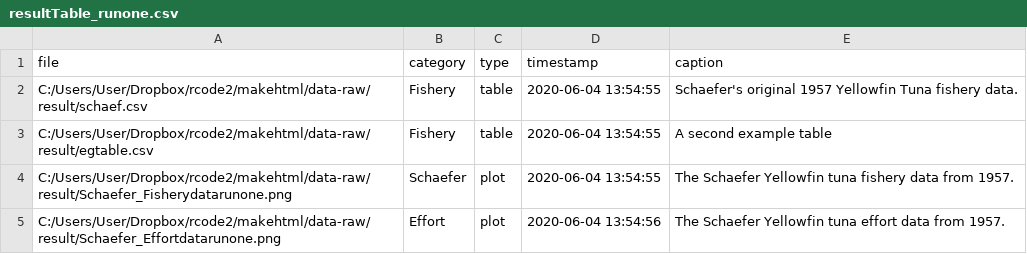
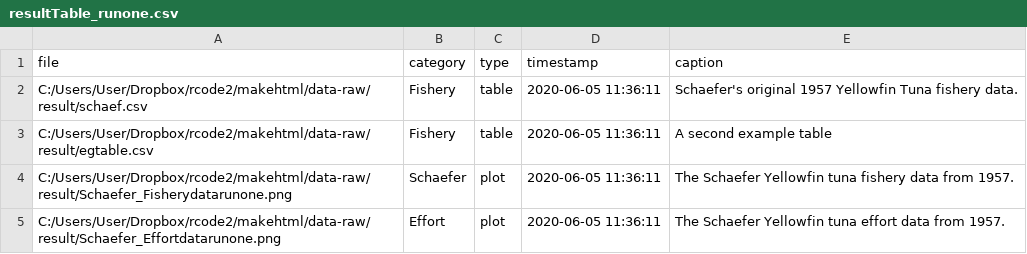
Before and after one commit to haddonm/makehtml, a CSV file: data-raw/result/resultTable_runone.csv, drawn as a sheet.

```diff
--- a/data-raw/result/resultTable_runone.csv
+++ b/data-raw/result/resultTable_runone.csv
@@ -1,5 +1,5 @@
 file,category,type,timestamp,caption,
-C:/Users/User/Dropbox/rcode2/makehtml/data-raw/result/schaef.csv,Fishery,table,2020-06-04 13:54:55,Schaefer's original 1957 Yellowfin Tuna fishery data.,
-C:/Users/User/Dropbox/rcode2/makehtml/data-raw/result/egtable.csv,Fishery,table,2020-06-04 13:54:55,A second example table,
-C:/Users/User/Dropbox/rcode2/makehtml/data-raw/result/Schaefer_Fisherydatarunone.png,Schaefer,plot,2020-06-04 13:54:55,The Schaefer Yellowfin tuna fishery data from 1957.,
-C:/Users/User/Dropbox/rcode2/makehtml/data-raw/result/Schaefer_Effortdatarunone.png,Effort,plot,2020-06-04 13:54:56,The Schaefer Yellowfin tuna effort data from 1957.,
+C:/Users/User/Dropbox/rcode2/makehtml/data-raw/result/schaef.csv,Fishery,table,2020-06-05 11:36:11,Schaefer's original 1957 Yellowfin Tuna fishery data.,
+C:/Users/User/Dropbox/rcode2/makehtml/data-raw/result/egtable.csv,Fishery,table,2020-06-05 11:36:11,A second example table,
+C:/Users/User/Dropbox/rcode2/makehtml/data-raw/result/Schaefer_Fisherydatarunone.png,Schaefer,plot,2020-06-05 11:36:11,The Schaefer Yellowfin tuna fishery data from 1957.,
+C:/Users/User/Dropbox/rcode2/makehtml/data-raw/result/Schaefer_Effortdatarunone.png,Effort,plot,2020-06-05 11:36:11,The Schaefer Yellowfin tuna effort data from 1957.,
```
Also changed, not shown: data-raw/result/egtable.csv, 9 other files.
